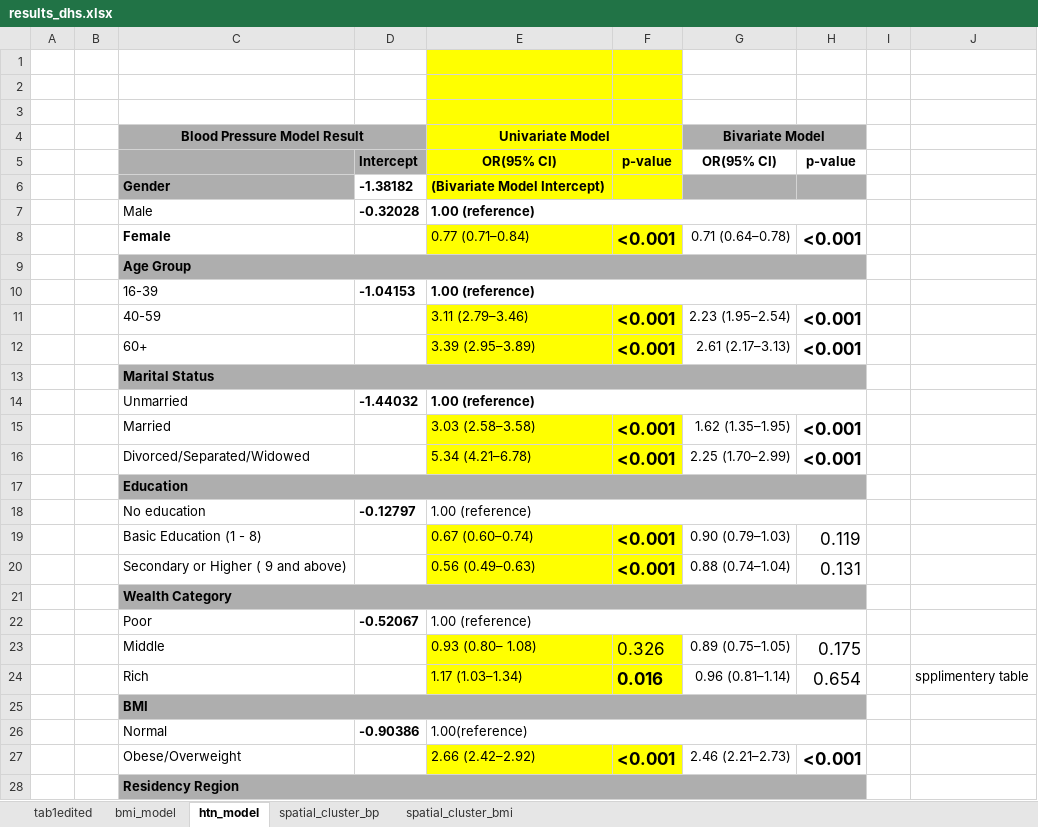
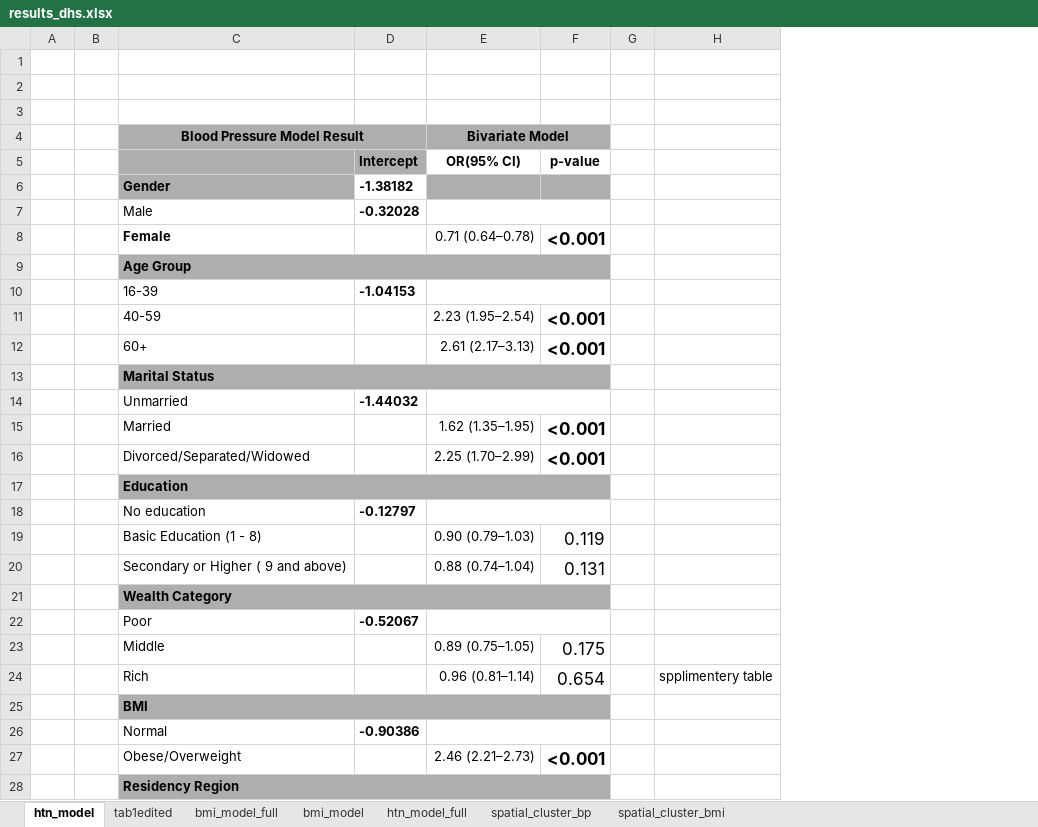
Before and after one commit to birajnp/gis_dhs, an Excel workbook: results_dhs.xlsx, sheet htn_model, drawn as a sheet; only a part is shown; values as stored, in another font and other column widths than the file's, no borders; the diff covers the shown part only; the diff names each change by its address in the sheet, - before the commit and + after, or states it on an @@ line.

```diff
--- a/results_dhs.xlsx (sheet htn_model)
+++ b/results_dhs.xlsx (sheet htn_model)
+sheet tab: bmi_model_full
+sheet tab: htn_model_full
@@ sheet tab order changed: htn_model | tab1edited | bmi_model_full | bmi_model | htn_model_full | spatial_cluster_bp | spatial_cluster_bmi @@
-column E (Univariate Model), rows 5-27: OR(95% CI) | (Bivariate Model Intercept) | 1.00 (reference) | 0.77 (0.71–0.84) |  | 1.00 (reference) | 3.11 (2.79–3.46) | 3.39 (2.95–3.89) |  | 1.00 (reference) | 3.03 (2.58–3.58) | 5.34 (4.21–6.78) |  | 1.00 (reference) | 0.67 (0.60–0.74) | 0.56 (0.49–0.63) |  | 1.00 (reference) | 0.93 (0.80– 1.08) | 1.17 (1.03–1.34) |  | 1.00(reference) | 2.66 (2.42–2.92)
-column F, rows 5-27: p-value |  |  | <0.001 |  |  | <0.001 | <0.001 |  |  | <0.001 | <0.001 |  |  | <0.001 | <0.001 |  |  | 0.326 | 0.016 |  |  | <0.001
+E7:F7 merged
+E10:F10 merged
+E14:F14 merged
+E18:F18 merged
+E22:F22 merged
+E26:F26 merged
```
Also changed, not shown: merged cells elsewhere in this sheet, sheet bmi_model, sheet spatial_cluster_bmi, 2 other files.
